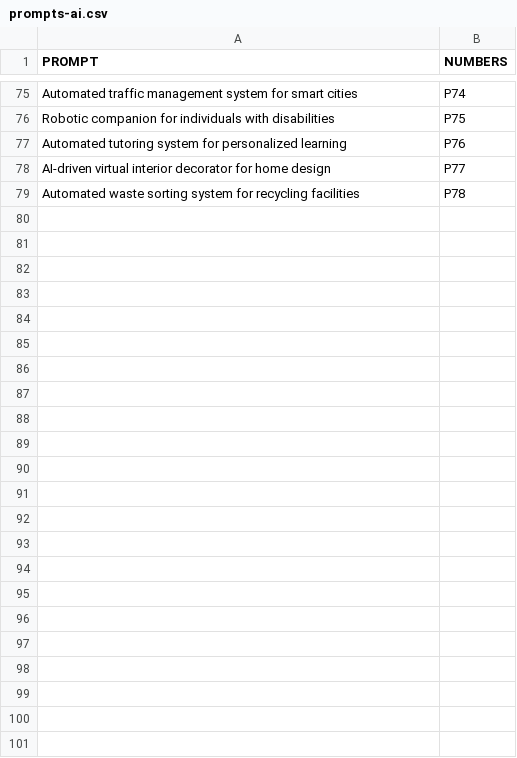
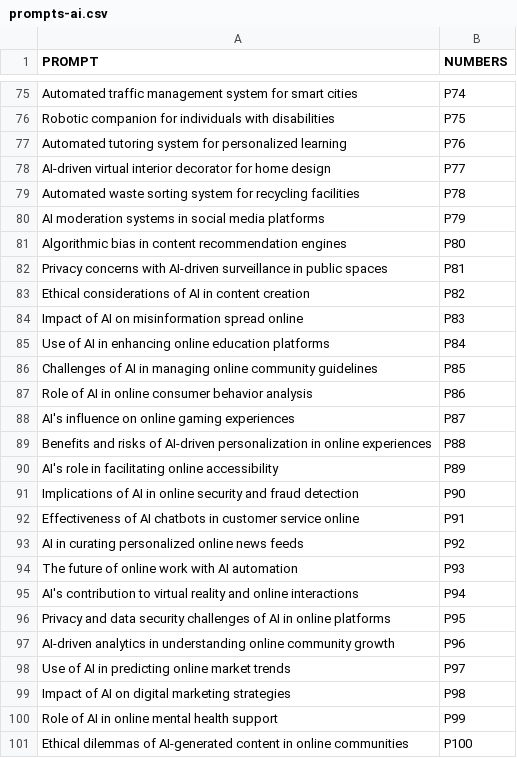
Before and after one commit to mdbesten/what-could-go-wrong-llm, a CSV file: prompts-ai.csv, drawn as a sheet; only a part is shown, gaps mark what is left out; the diff names each change by its address in the sheet, - before the commit and + after, or states it on an @@ line.

Commit message:
Adding cards related to online communities

```diff
--- a/prompts-ai.csv
+++ b/prompts-ai.csv
+row 80: AI moderation systems in social media platforms | P79
+row 81: Algorithmic bias in content recommendation engines | P80
+row 82: Privacy concerns with AI-driven surveillance in public spaces | P81
+row 83: Ethical considerations of AI in content creation | P82
+row 84: Impact of AI on misinformation spread online | P83
+row 85: Use of AI in enhancing online education platforms | P84
+row 86: Challenges of AI in managing online community guidelines | P85
+row 87: Role of AI in online consumer behavior analysis | P86
+row 88: AI's influence on online gaming experiences | P87
+row 89: Benefits and risks of AI-driven personalization in online experiences | P88
+row 90: AI's role in facilitating online accessibility | P89
+row 91: Implications of AI in online security and fraud detection | P90
+row 92: Effectiveness of AI chatbots in customer service online | P91
+row 93: AI in curating personalized online news feeds | P92
+row 94: The future of online work with AI automation | P93
+row 95: AI's contribution to virtual reality and online interactions | P94
+row 96: Privacy and data security challenges of AI in online platforms | P95
+row 97: AI-driven analytics in understanding online community growth | P96
+row 98: Use of AI in predicting online market trends | P97
+row 99: Impact of AI on digital marketing strategies | P98
+row 100: Role of AI in online mental health support | P99
+row 101: Ethical dilemmas of AI-generated content in online communities | P100
```
Also changed, not shown: responses-ai.csv.
